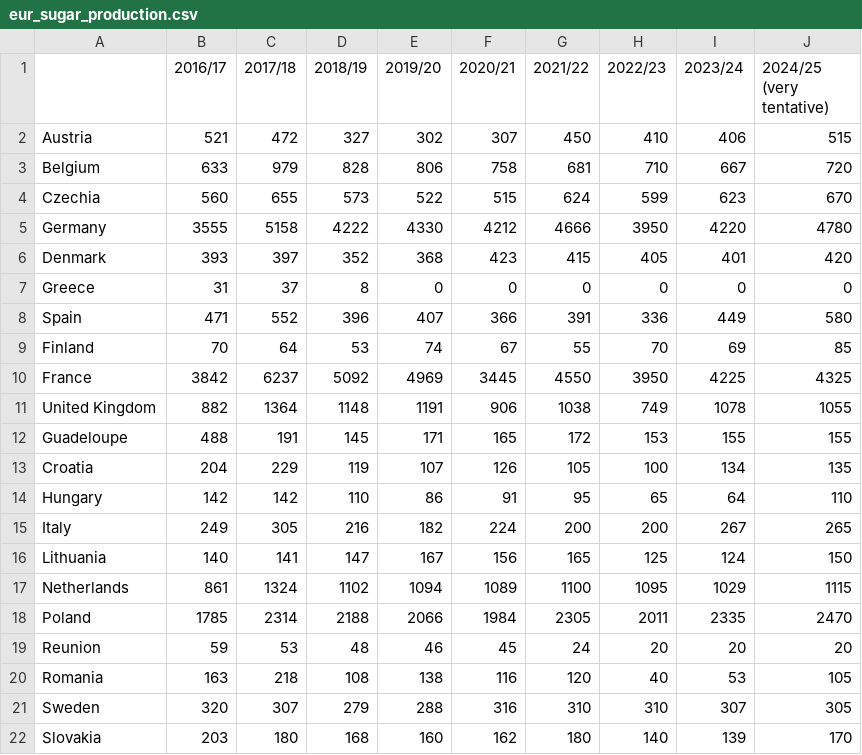
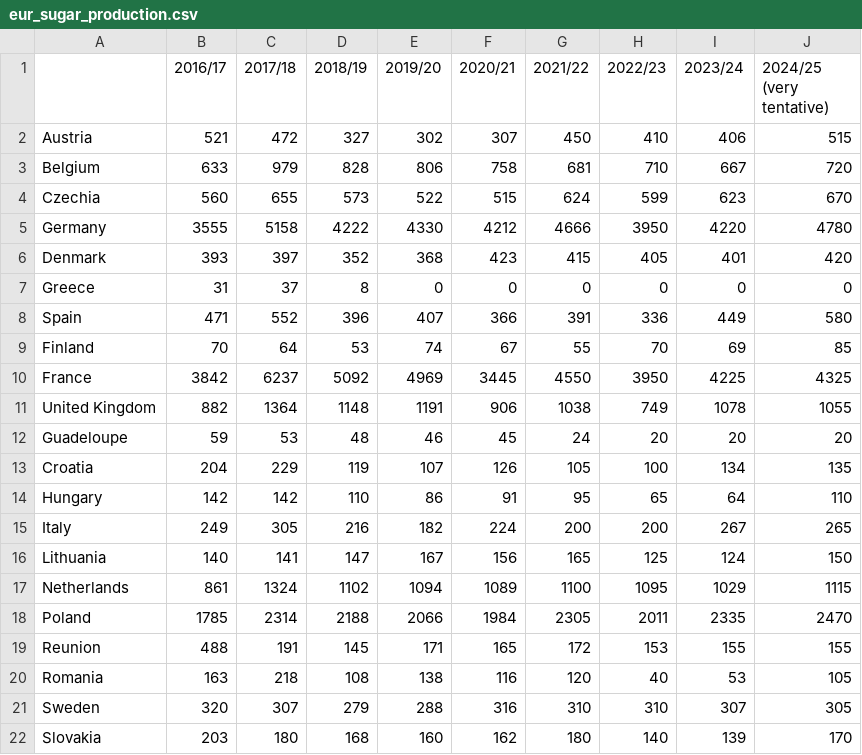
Before and after one commit to hoolio61/data, a CSV file: eur_sugar_production.csv, drawn as a sheet.

Commit message:
Add files via upload

```diff
--- a/eur_sugar_production.csv
+++ b/eur_sugar_production.csv
@@ -11,3 +11,3 @@ France,3842,6237,5092,4969,3445,4550,3950,4225,4325
 United Kingdom,882,1364,1148,1191,906,1038,749,1078,1055
-Guadeloupe,488,191,145,171,165,172,153,155,155
+Guadeloupe,59,53,48,46,45,24,20,20,20
 Croatia,204,229,119,107,126,105,100,134,135
@@ -18,3 +18,3 @@ Netherlands,861,1324,1102,1094,1089,1100,1095,1029,1115
 Poland,1785,2314,2188,2066,1984,2305,2011,2335,2470
-Reunion,59,53,48,46,45,24,20,20,20
+Reunion,488,191,145,171,165,172,153,155,155
 Romania,163,218,108,138,116,120,40,53,105
```
